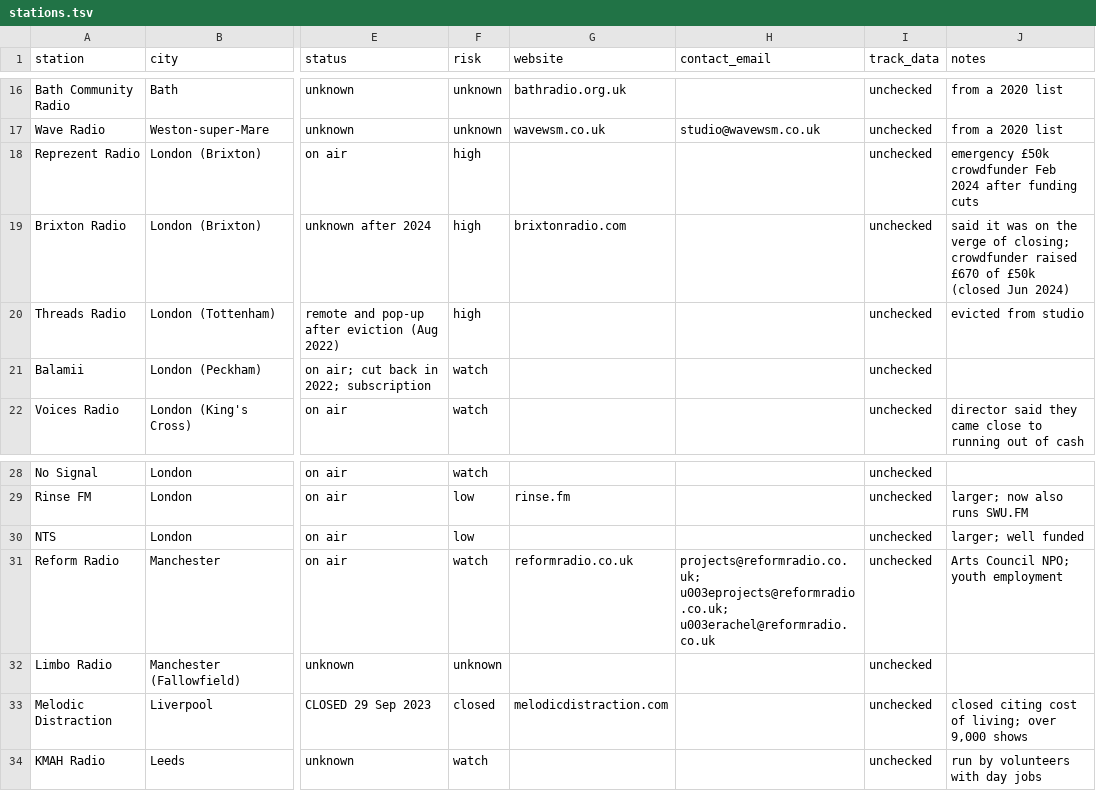
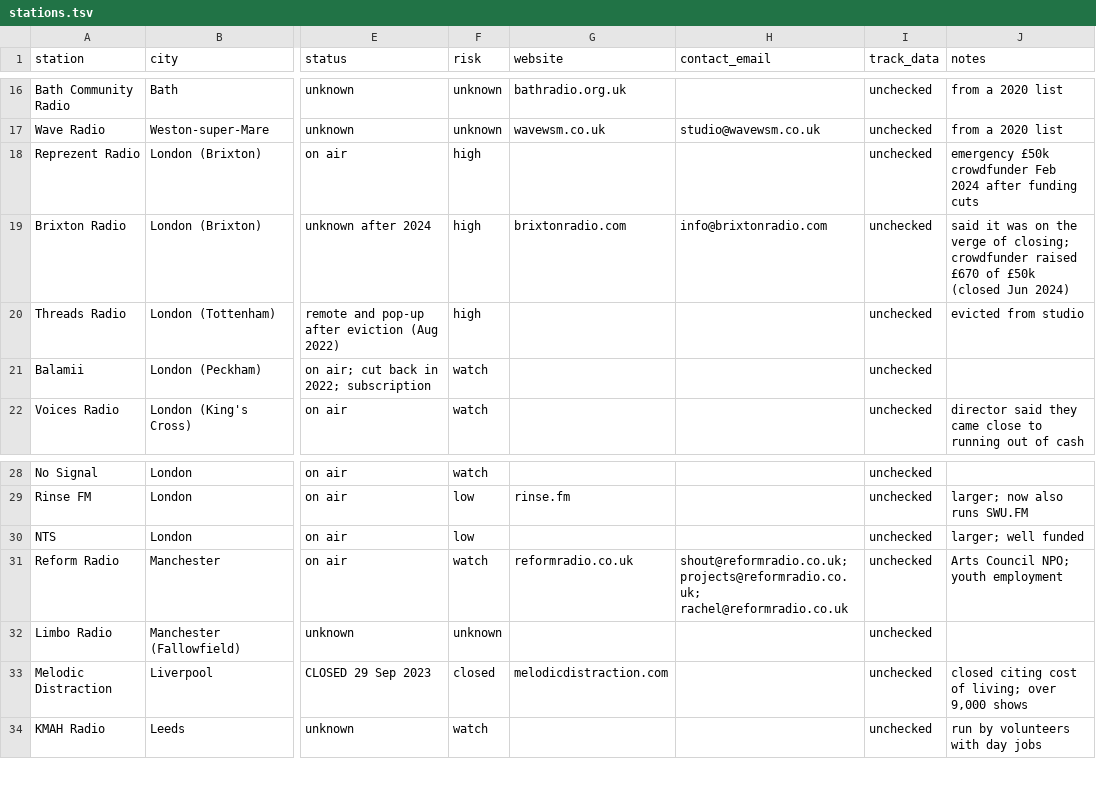
Before and after one commit to pink-bourbon-estate/Radio_Archives, a TSV file: independent/stations.tsv, drawn as a sheet; only a part is shown, gaps mark what is left out; the diff names each change by its address in the sheet, - before the commit and + after, or states it on an @@ line.

```diff
--- a/independent/stations.tsv
+++ b/independent/stations.tsv
-H19 (contact_email): (empty)
+H19 (contact_email): info@brixtonradio.com
-H31 (contact_email): projects@reformradio.co.uk; u003eprojects@reformradio.co.uk; u003erachel@reformradio.co.uk
+H31 (contact_email): shout@reformradio.co.uk; projects@reformradio.co.uk; rachel@reformradio.co.uk
```
Also changed, not shown: 1 other file.
